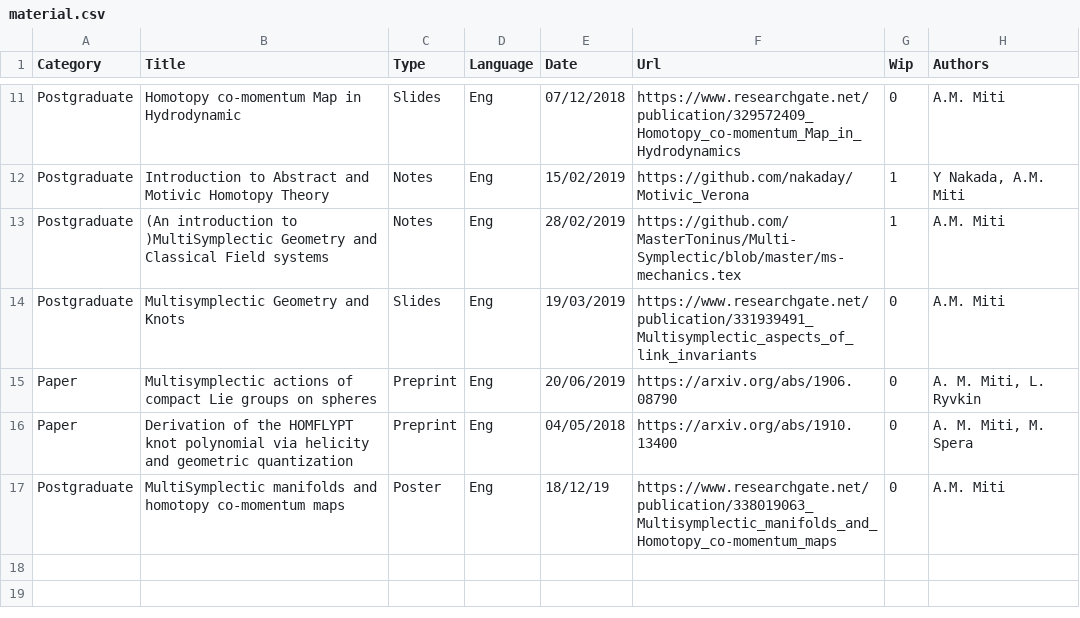
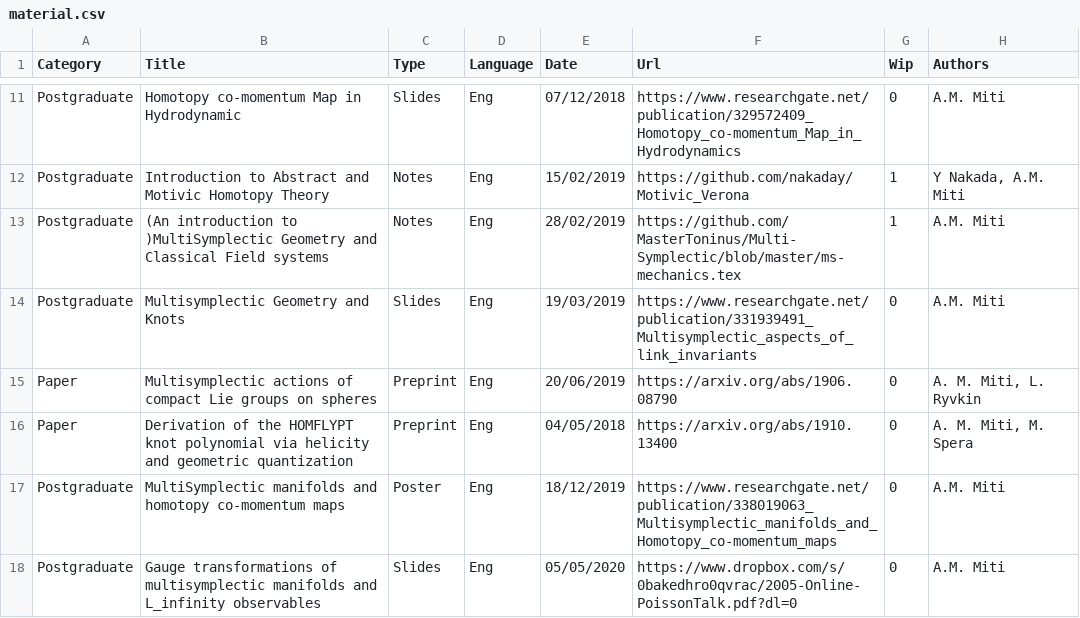
Before and after one commit to MasterToninus/MasterToninus.github.io, a CSV file: data/material.csv, drawn as a sheet; only a part is shown, gaps mark what is left out.

```diff
--- a/data/material.csv
+++ b/data/material.csv
@@ -16,2 +16,3 @@ Paper;Multisymplectic actions of compact Lie groups on spheres;Preprint;Eng;20/0
 Paper;Derivation of the HOMFLYPT knot polynomial via helicity and geometric quantization;Preprint;Eng;04/05/2018;https://arxiv.org/abs/1910.13400;0;A. M. Miti, M. Spera
-Postgraduate;MultiSymplectic manifolds and homotopy co-momentum maps;Poster;Eng;18/12/19;https://www.researchgate.net/publication/338019063_Multisymplectic_manifolds_and_Homotopy_co-momentum_maps;0;A.M. Miti
+Postgraduate;MultiSymplectic manifolds and homotopy co-momentum maps;Poster;Eng;18/12/2019;https://www.researchgate.net/publication/338019063_Multisymplectic_manifolds_and_Homotopy_co-momentum_maps;0;A.M. Miti
+Postgraduate;Gauge transformations of multisymplectic manifolds and L_infinity observables;Slides;Eng;05/05/2020;https://www.dropbox.com/s/0bakedhro0qvrac/2005-Online-PoissonTalk.pdf?dl=0;0;A.M. Miti
```
Also changed, not shown: data/activities.csv.
